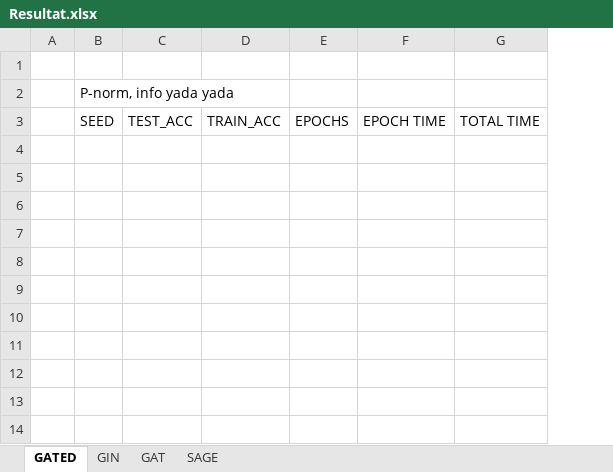
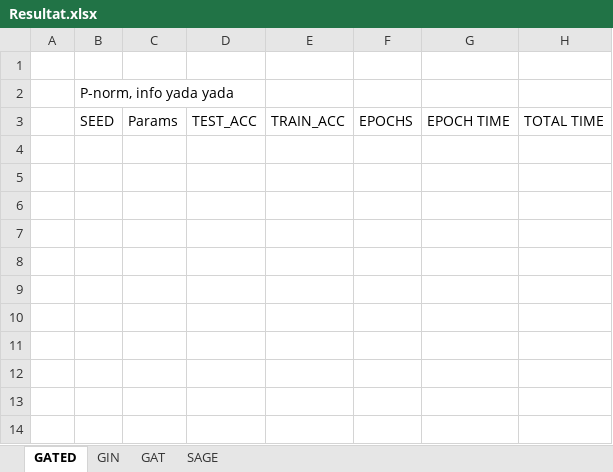
Before and after one commit to NiklasWik/GNN-wAGG, an Excel workbook: Resultat/Resultat.xlsx, sheet GATED, drawn as a sheet; only a part is shown; values as stored, in another font and other column widths than the file's, no borders; table styles not drawn; the diff names each change by its address in the sheet, - before the commit and + after, or states it on an @@ line.

Commit message:
Update Resultat.xlsx

```diff
--- a/Resultat/Resultat.xlsx (sheet GATED)
+++ b/Resultat/Resultat.xlsx (sheet GATED)
+column C, row 3: Params
```
Also changed, not shown: sheet GIN.
